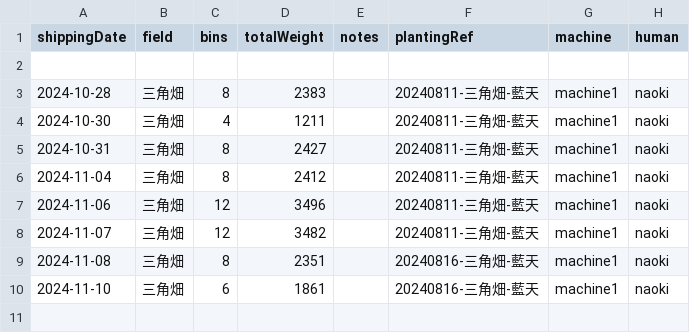
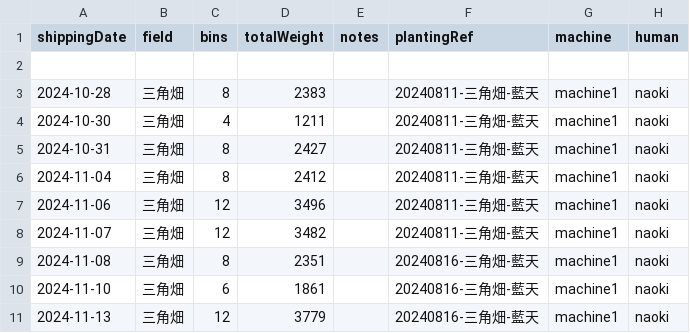
Before and after one commit to yamamoto-to-farm/yamamoto-farm-log, a CSV file: logs/weight/all.csv, drawn as a sheet; the diff names each change by its address in the sheet, - before the commit and + after, or states it on an @@ line.

```diff
--- a/logs/weight/all.csv
+++ b/logs/weight/all.csv
+row 11: 2024-11-13 | 三角畑 | 12 | 3779 |  | 20240816-三角畑-藍天 | machine1 | naoki
```
Also changed, not shown: 1 other file.
